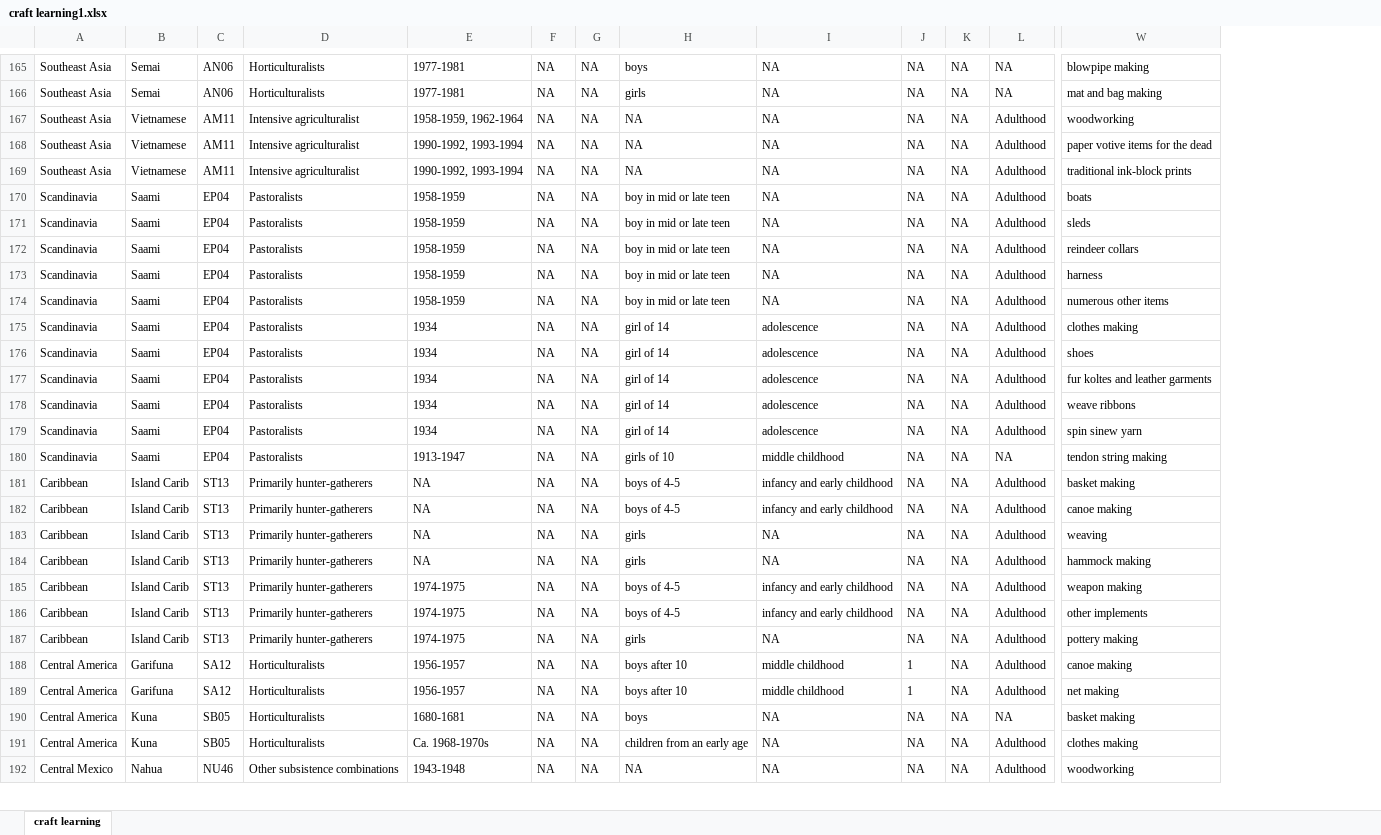
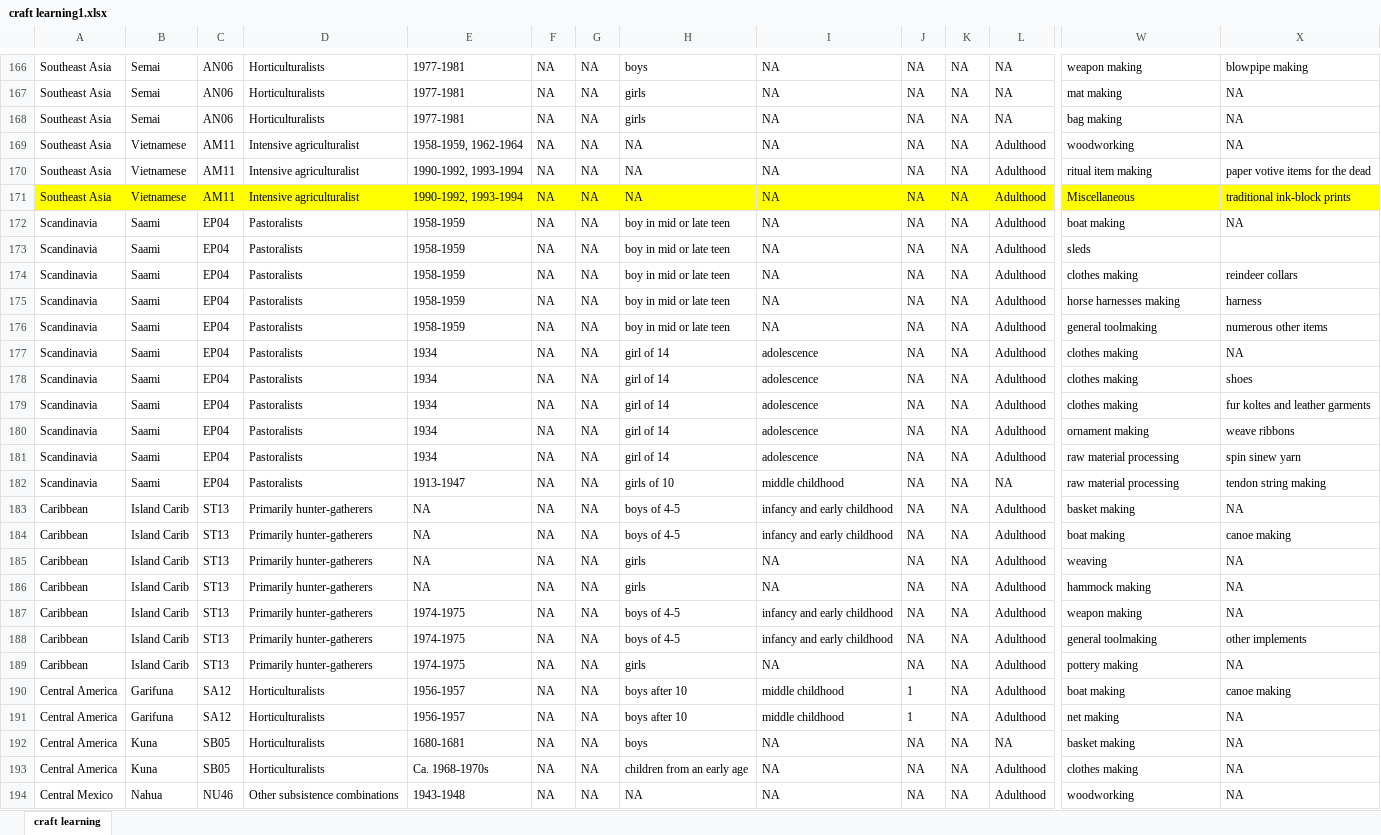
Before and after one commit to Raylc/HRAF-2022, an Excel workbook: Data/craft learning1.xlsx, sheet craft learning, drawn as a sheet; only a part is shown, gaps mark what is left out; values as stored, in another font and other column widths than the file's, no borders; addresses are those after the commit; rows hold the shown columns only; the diff covers the shown part only; the diff names each change by its address in the sheet, - before the commit and + after, or states it on an @@ line.

```diff
--- a/Data/craft learning1.xlsx (sheet craft learning)
+++ b/Data/craft learning1.xlsx (sheet craft learning)
+column X, rows 166-167: blowpipe making | NA; rows 169-194: NA | paper votive items for the dead | traditional ink-block prints | NA |  | reindeer collars | harness | numerous other items | NA | shoes | fur koltes and leather garments | weave ribbons | spin sinew yarn | tendon string making | NA | canoe making | NA | NA | NA | other implements | NA | canoe making | NA | NA | NA | NA
-W166: blowpipe making
+W166: weapon making
-W167: mat and bag making
+W167: mat making
+row 168: Southeast Asia | Semai | AN06 | Horticulturalists | 1977-1981 | NA | NA | girls | NA | NA | NA | NA | bag making | NA
-W170: paper votive items for the dead
+W170: ritual item making
-A171:W171 fill: none
+A171:W171 fill: #FFFF00
-W171: traditional ink-block prints
+W171: Miscellaneous
-W172: boats
+W172: boat making
-W174: reindeer collars
+W174: clothes making
-W175: harness
+W175: horse harnesses making
-W176: numerous other items
+W176: general toolmaking
-W178: shoes
+W178: clothes making
-W179: fur koltes and leather garments
+W179: clothes making
-W180: weave ribbons
+W180: ornament making
-W181: spin sinew yarn
+W181: raw material processing
-W182: tendon string making
+W182: raw material processing
-W184: canoe making
+W184: boat making
-W188: other implements
+W188: general toolmaking
-W190: canoe making
+W190: boat making
```
Also changed, not shown: 1 added row, 78 edited cells and cell formats elsewhere in this sheet, 11 other files.
